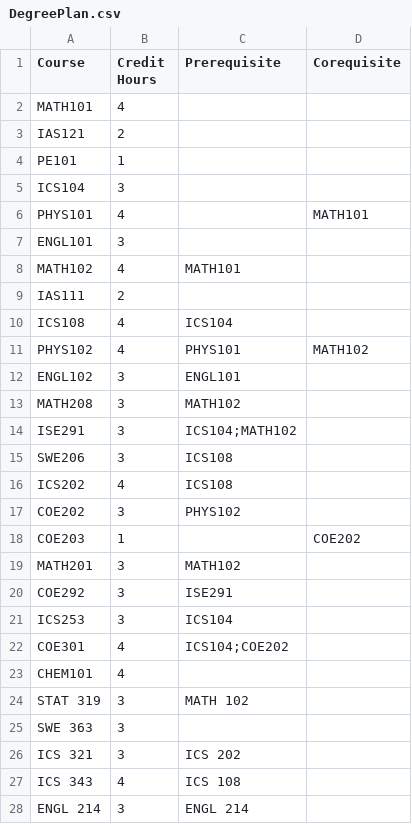
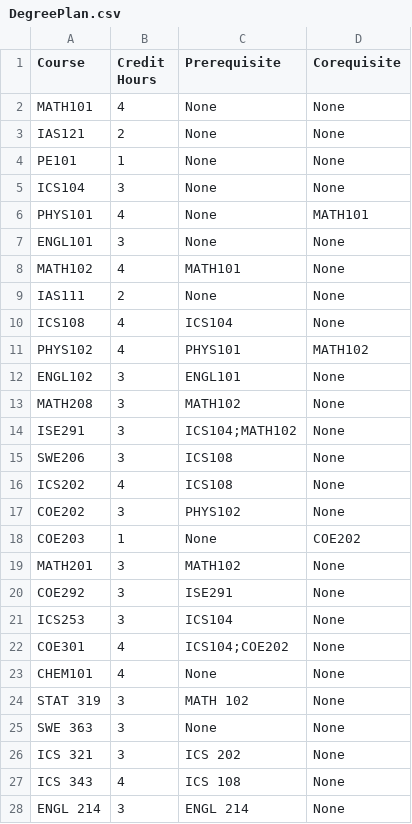
Before and after one commit to ayed87/course-registration-system, a CSV file: ics108-project/DegreePlan.csv, drawn as a sheet; only a part is shown; the diff covers the shown part only.

Commit message:
adding read courseofeering method, edit degree pla

```diff
--- a/ics108-project/DegreePlan.csv
+++ b/ics108-project/DegreePlan.csv
@@ -1,28 +1,28 @@
 Course,Credit Hours,Prerequisite,Corequisite
-MATH101,4,,
-IAS121,2,,
-PE101,1,,
-ICS104,3,,
-PHYS101,4,,MATH101
-ENGL101,3,,
-MATH102,4,MATH101,
-IAS111,2,,
-ICS108,4,ICS104,
+MATH101,4,None,None
+IAS121,2,None,None
+PE101,1,None,None
+ICS104,3,None,None
+PHYS101,4,None,MATH101
+ENGL101,3,None,None
+MATH102,4,MATH101,None
+IAS111,2,None,None
+ICS108,4,ICS104,None
 PHYS102,4,PHYS101,MATH102
-ENGL102,3,ENGL101,
-MATH208,3,MATH102,
-ISE291,3,ICS104;MATH102,
-SWE206,3,ICS108,
-ICS202,4,ICS108,
-COE202,3,PHYS102,
-COE203,1,,COE202
-MATH201,3,MATH102,
-COE292,3,ISE291,
-ICS253,3,ICS104,
-COE301,4,ICS104;COE202,
-CHEM101,4,,
-STAT 319,3,MATH 102,
-SWE 363,3,,
-ICS 321,3,ICS 202,
-ICS 343,4,ICS 108,
-ENGL 214,3,ENGL 214,
+ENGL102,3,ENGL101,None
+MATH208,3,MATH102,None
+ISE291,3,ICS104;MATH102,None
+SWE206,3,ICS108,None
+ICS202,4,ICS108,None
+COE202,3,PHYS102,None
+COE203,1,None,COE202
+MATH201,3,MATH102,None
+COE292,3,ISE291,None
+ICS253,3,ICS104,None
+COE301,4,ICS104;COE202,None
+CHEM101,4,None,None
+STAT 319,3,MATH 102,None
+SWE 363,3,None,None
+ICS 321,3,ICS 202,None
+ICS 343,4,ICS 108,None
+ENGL 214,3,ENGL 214,None
```
Also changed, not shown: 1 removed row and 25 edited cells elsewhere in this file, 2 other files.
